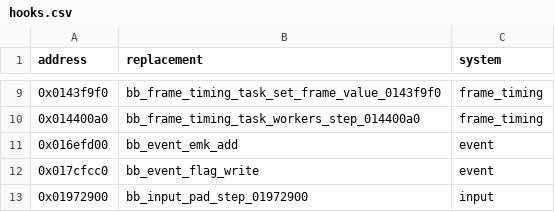
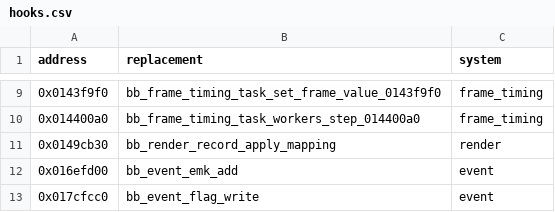
Before and after one commit to evill33t/Paleblood, a CSV file: game/hooks.csv, drawn as a sheet; only a part is shown, gaps mark what is left out; the shorter side is filled out with more unchanged rows.

```diff
--- a/game/hooks.csv
+++ b/game/hooks.csv
@@ -10,2 +10,3 @@ address,replacement,system
 0x014400a0,bb_frame_timing_task_workers_step_014400a0,frame_timing
+0x0149cb30,bb_render_record_apply_mapping,render
 0x016efd00,bb_event_emk_add,event
```
Also changed, not shown: symbols/functions.csv, 4 other files.
